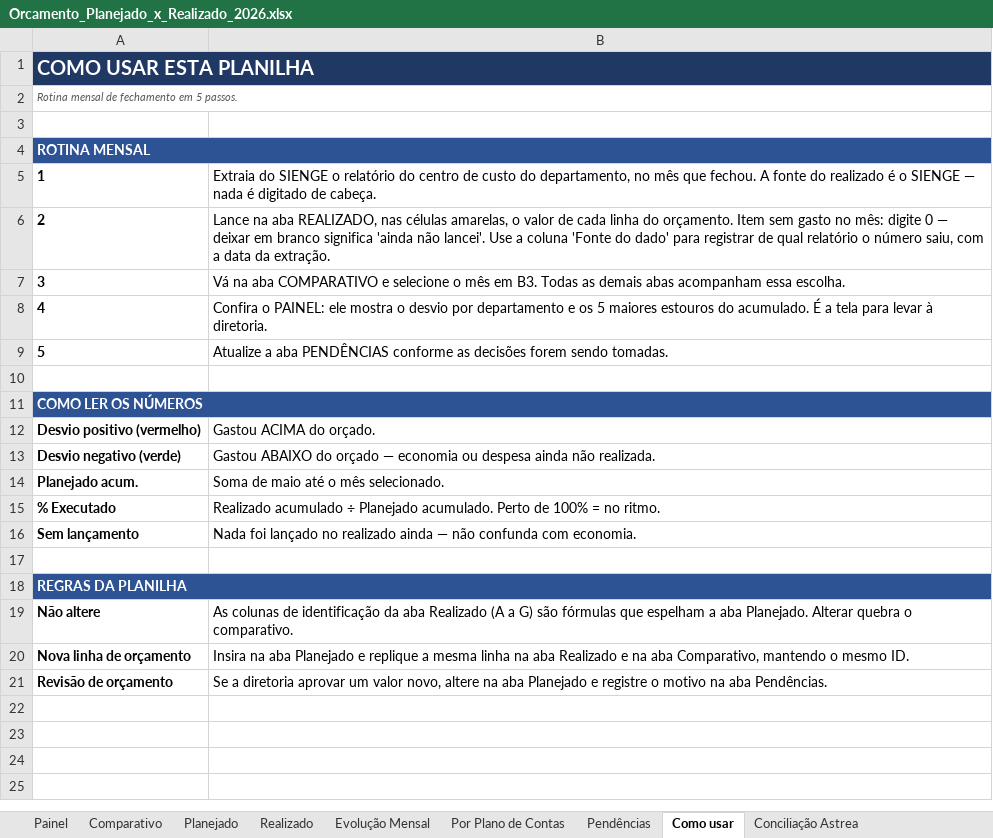
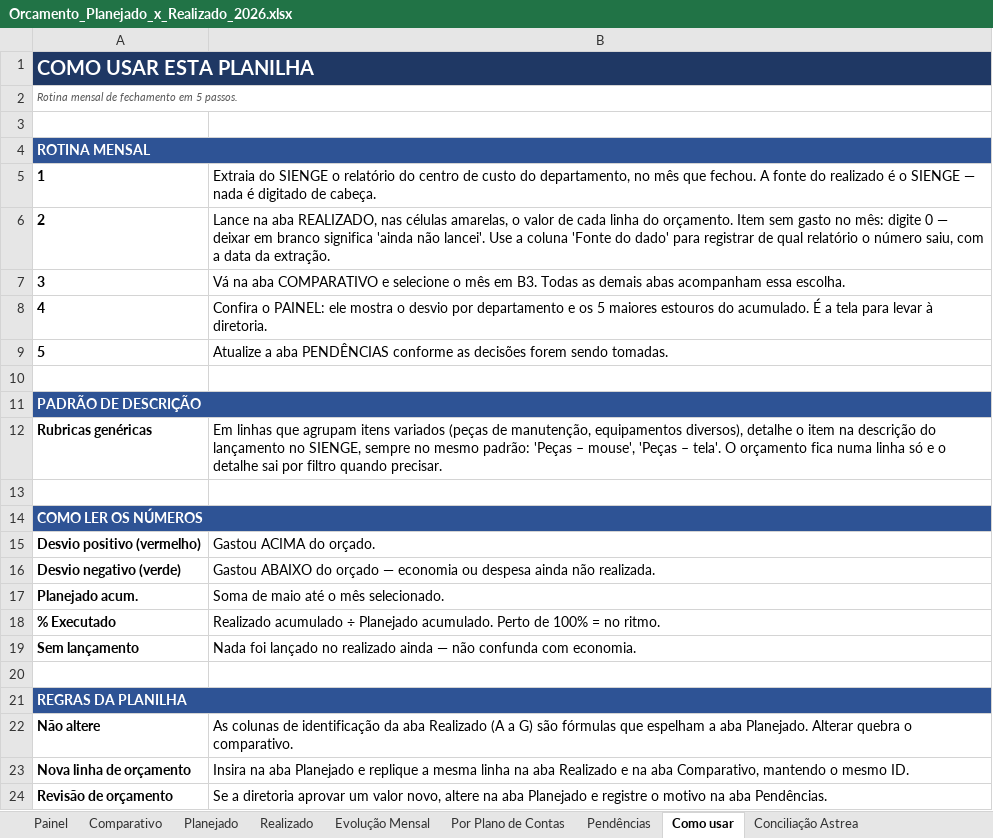
Before and after one commit to criscrabelo/Comit-, an Excel workbook: orcamento/Orcamento_Planejado_x_Realizado_2026.xlsx, sheet Como usar, drawn as a sheet; values as stored, in another font and other column widths than the file's, no borders; the diff names each change by its address in the sheet, - before the commit and + after, or states it on an @@ line.

```diff
--- a/orcamento/Orcamento_Planejado_x_Realizado_2026.xlsx (sheet Como usar)
+++ b/orcamento/Orcamento_Planejado_x_Realizado_2026.xlsx (sheet Como usar)
+row 10: (empty)
+row 11: PADRÃO DE DESCRIÇÃO
+row 12: Rubricas genéricas | Em linhas que agrupam itens variados (peças de manutenção, equipamentos diversos), detalhe o item na descrição do lançamento no SIENGE, sempre no mesmo padrão: 'Peças – mouse', 'Peças – tela'. O orçamento fica numa linha só e o detalhe sai por filtro quando precisar.
```
Also changed, not shown: sheet Pendências, orcamento/Orcamento_JURIDICO_2026.xlsx, orcamento/Orcamento_TI_2026.xlsx, 1 other file.
